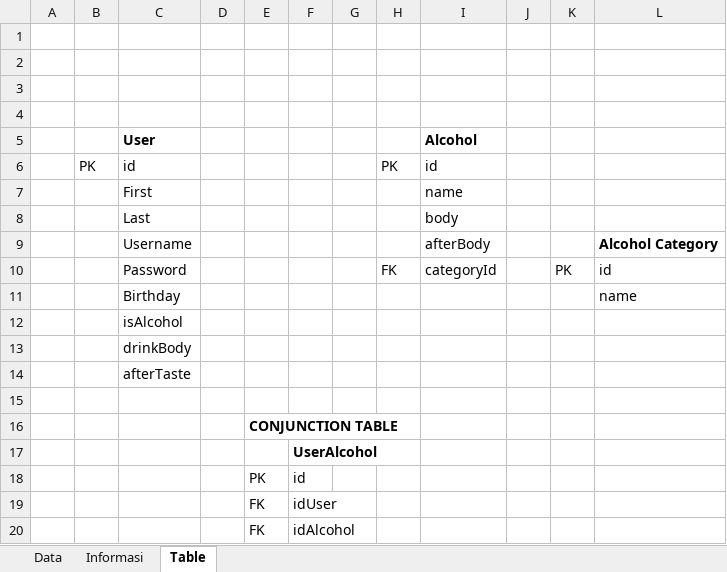
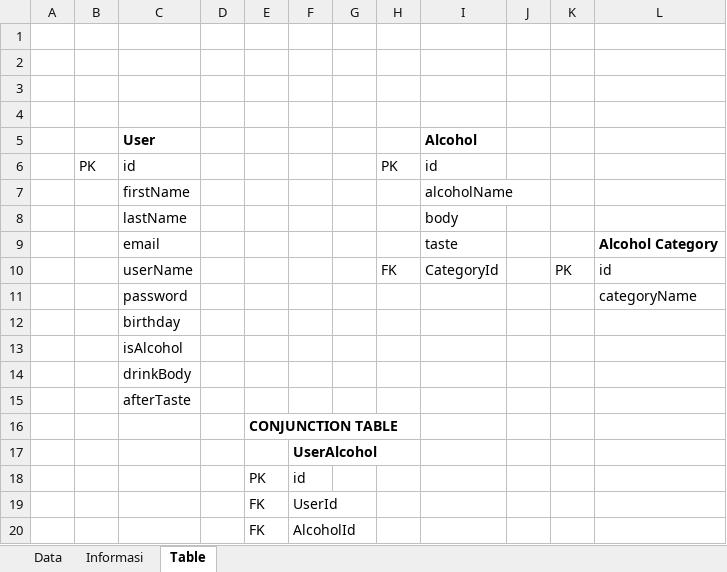
Before and after one commit to williamsuryawan/alcoholadvisor, an Excel workbook: DataAlcohol.xlsx, sheet Table, drawn as a sheet; values as stored, in another font and other column widths than the file's, no borders; charts and pictures not drawn; removed rows and columns are numbered as before the commit, all else as after; the diff names each change by its address in the sheet, - before the commit and + after, or states it on an @@ line.

```diff
--- a/DataAlcohol.xlsx (sheet Table)
+++ b/DataAlcohol.xlsx (sheet Table)
-row 7:  |  | First |  |  |  |  |  | name
+row 7:  |  | firstName |  |  |  |  |  | alcoholName
-C8 (User): Last
+C8 (User): lastName
-row 9:  |  | Username |  |  |  |  |  | afterBody |  |  | Alcohol Category
+row 9:  |  | email |  |  |  |  |  | taste |  |  | Alcohol Category
-C10 (User): Password
+C10 (User): userName
-I10 (Alcohol): categoryId
+I10 (Alcohol): CategoryId
-row 11:  |  | Birthday |  |  |  |  |  |  |  |  | name
+row 11:  |  | password |  |  |  |  |  |  |  |  | categoryName
+row 12:  |  | birthday
-row 15: (empty)
-F19: idUser
+F19: UserId
-F20: idAlcohol
+F20: AlcoholId
```
Also changed, not shown: sheet Informasi.
